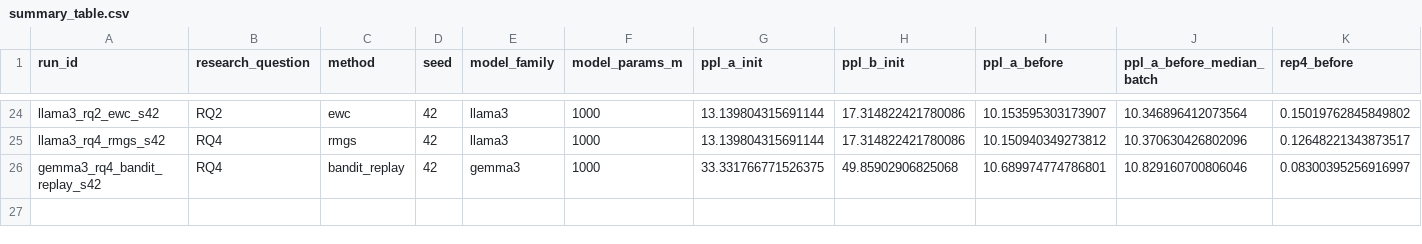
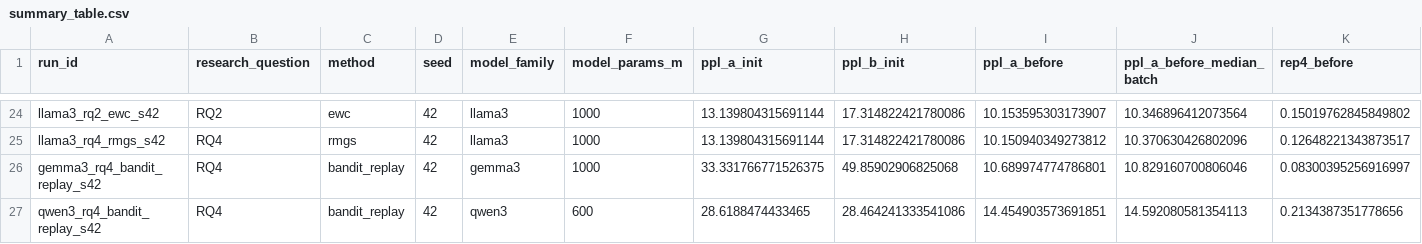
Before and after one commit to Khansolo9/continual_pre_training, a CSV file: experiments/summary_table.csv, drawn as a sheet; only a part is shown, gaps mark what is left out; rows hold the shown columns only; the diff names each change by its address in the sheet, - before the commit and + after, or states it on an @@ line.

Commit message:
Registry + summary_table: capture qwen3 RQ4 bandit_replay results
qwen3_rq4_bandit_replay_s42 completed in 8.78h at 730 tok/s. Forgetting
10.39% (-34.1pp vs baseline 44.52%) -- the strongest non-EWC result for
Qwen3 and beats EWC (12.79%) at 1/3 the runtime and a fraction of the
memory cost.

Mean replay rate 0.275 -- nearly identical to Gemma3 bandit (0.27) and
to fixed replay25 baseline. Win comes from adaptive timing not average
rate. Pattern: replay25 fails on both 1B-class non-Llama models
(46-44%) but bandit_replay rescues with +16-34pp improvement.

No anomalies.

```diff
--- a/experiments/summary_table.csv
+++ b/experiments/summary_table.csv
+row 27: qwen3_rq4_bandit_replay_s42 | RQ4 | bandit_replay | 42 | qwen3 | 600 | 28.6188474433465 | 28.464241333541086 | 14.454903573691851 | 14.592080581354113 | 0.2134387351778656
```
Also changed, not shown: experiments/run_registry.csv.
